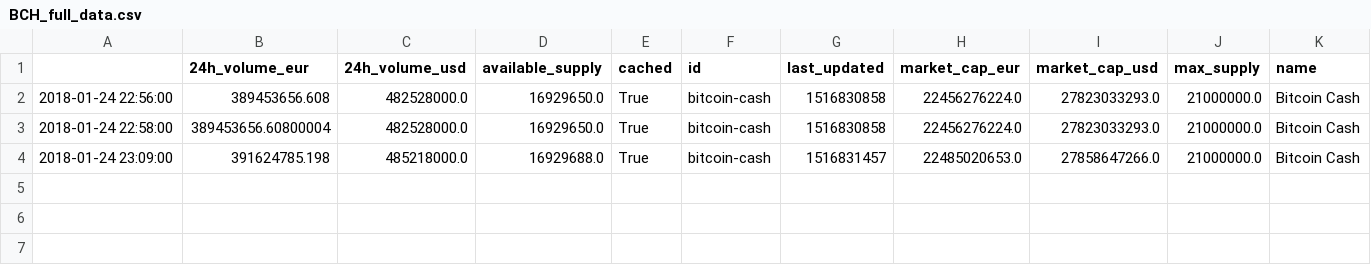
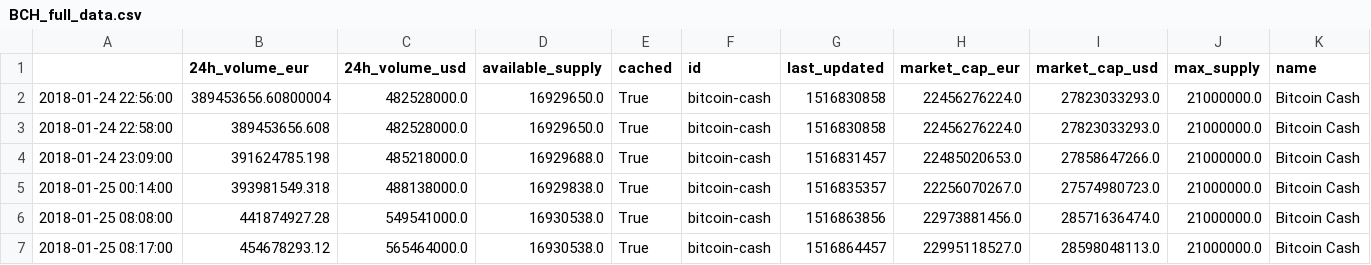
Before and after one commit to dxcv/finances, a CSV file: finances/market/data_base/crypto_currencies/BCH_full_data.csv, drawn as a sheet; only a part is shown; rows hold the shown columns only; the diff names each change by its address in the sheet, - before the commit and + after, or states it on an @@ line.

```diff
--- a/finances/market/data_base/crypto_currencies/BCH_full_data.csv
+++ b/finances/market/data_base/crypto_currencies/BCH_full_data.csv
-B2 (24h_volume_eur): 389453656.608
+B2 (24h_volume_eur): 389453656.60800004
-B3 (24h_volume_eur): 389453656.60800004
+B3 (24h_volume_eur): 389453656.608
+row 5: 2018-01-25 00:14:00 | 393981549.318 | 488138000.0 | 16929838.0 | True | bitcoin-cash | 1516835357 | 22256070267.0 | 27574980723.0 | 21000000.0 | Bitcoin Cash
+row 6: 2018-01-25 08:08:00 | 441874927.28 | 549541000.0 | 16930538.0 | True | bitcoin-cash | 1516863856 | 22973881456.0 | 28571636474.0 | 21000000.0 | Bitcoin Cash
+row 7: 2018-01-25 08:17:00 | 454678293.12 | 565464000.0 | 16930538.0 | True | bitcoin-cash | 1516864457 | 22995118527.0 | 28598048113.0 | 21000000.0 | Bitcoin Cash
```
Also changed, not shown: finances/market/data_base/crypto_currencies/ADA_full_data.csv, finances/market/data_base/crypto_currencies/BIS_full_data.csv, 17 other files.
